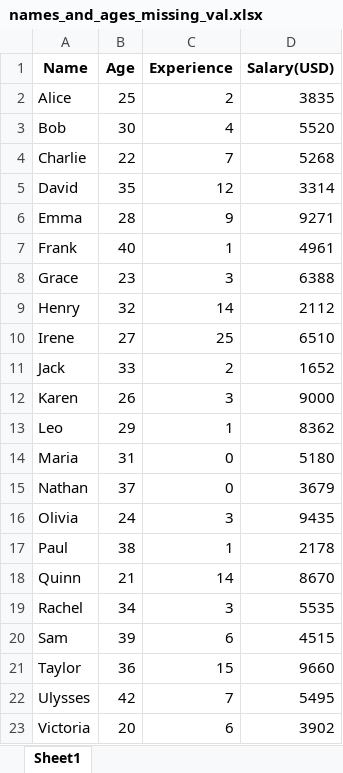
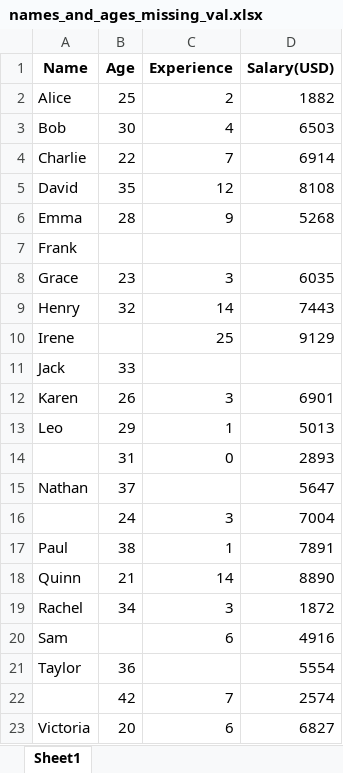
Before and after one commit to ajrianop/PySpark, an Excel workbook: data/names_and_ages_missing_val.xlsx, sheet Sheet1, drawn as a sheet; only a part is shown; values as stored, in another font and other column widths than the file's, no borders; the diff covers the shown part only; the diff names each change by its address in the sheet, - before the commit and + after, or states it on an @@ line.

Commit message:
To drop rows with missing values

```diff
--- a/data/names_and_ages_missing_val.xlsx (sheet Sheet1)
+++ b/data/names_and_ages_missing_val.xlsx (sheet Sheet1)
-D2 (Salary(USD)): 3835
+D2 (Salary(USD)): 1882
-D3 (Salary(USD)): 5520
+D3 (Salary(USD)): 6503
-D4 (Salary(USD)): 5268
+D4 (Salary(USD)): 6914
-D5 (Salary(USD)): 3314
+D5 (Salary(USD)): 8108
-D6 (Salary(USD)): 9271
+D6 (Salary(USD)): 5268
-B7 (Age): 40
+B7 (Age): (empty)
-C7 (Experience): 1
+C7 (Experience): (empty)
-D7 (Salary(USD)): 4961
+D7 (Salary(USD)): (empty)
-D8 (Salary(USD)): 6388
+D8 (Salary(USD)): 6035
-D9 (Salary(USD)): 2112
+D9 (Salary(USD)): 7443
-B10 (Age): 27
+B10 (Age): (empty)
-D10 (Salary(USD)): 6510
+D10 (Salary(USD)): 9129
-C11 (Experience): 2
+C11 (Experience): (empty)
-D11 (Salary(USD)): 1652
+D11 (Salary(USD)): (empty)
-D12 (Salary(USD)): 9000
+D12 (Salary(USD)): 6901
-D13 (Salary(USD)): 8362
+D13 (Salary(USD)): 5013
-A14 (Name): Maria
+A14 (Name): (empty)
-D14 (Salary(USD)): 5180
+D14 (Salary(USD)): 2893
-C15 (Experience): 0
+C15 (Experience): (empty)
-D15 (Salary(USD)): 3679
+D15 (Salary(USD)): 5647
-A16 (Name): Olivia
+A16 (Name): (empty)
-D16 (Salary(USD)): 9435
+D16 (Salary(USD)): 7004
-D17 (Salary(USD)): 2178
+D17 (Salary(USD)): 7891
-D18 (Salary(USD)): 8670
+D18 (Salary(USD)): 8890
-D19 (Salary(USD)): 5535
+D19 (Salary(USD)): 1872
-B20 (Age): 39
+B20 (Age): (empty)
-D20 (Salary(USD)): 4515
+D20 (Salary(USD)): 4916
-C21 (Experience): 15
+C21 (Experience): (empty)
-D21 (Salary(USD)): 9660
+D21 (Salary(USD)): 5554
-A22 (Name): Ulysses
+A22 (Name): (empty)
-D22 (Salary(USD)): 5495
+D22 (Salary(USD)): 2574
-D23 (Salary(USD)): 3902
+D23 (Salary(USD)): 6827
```
Also changed, not shown: 28 edited cells elsewhere in this sheet, 2 other files.
